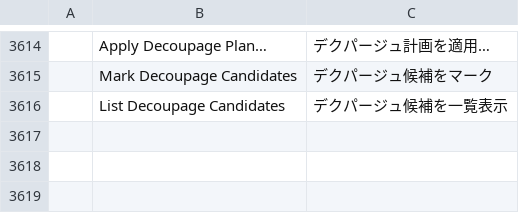
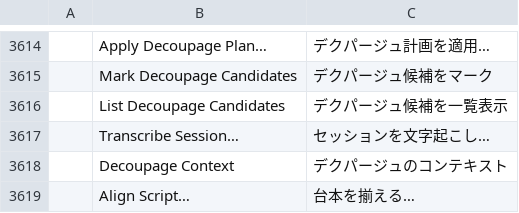
Before and after one commit to storytold/filmcraft, a TSV file: crates/ui-egui/src/i18n/ja.tsv, drawn as a sheet; only a part is shown, gaps mark what is left out; the diff names each change by its address in the sheet, - before the commit and + after, or states it on an @@ line.

```diff
--- a/crates/ui-egui/src/i18n/ja.tsv
+++ b/crates/ui-egui/src/i18n/ja.tsv
+row 3617:  | Transcribe Session… | セッションを文字起こし…
+row 3618:  | Decoupage Context | デクパージュのコンテキスト
+row 3619:  | Align Script… | 台本を揃える…
```
Also changed, not shown: crates/ui-egui/src/i18n/fr.tsv, crates/ui-egui/src/i18n/it.tsv, 14 other files.
